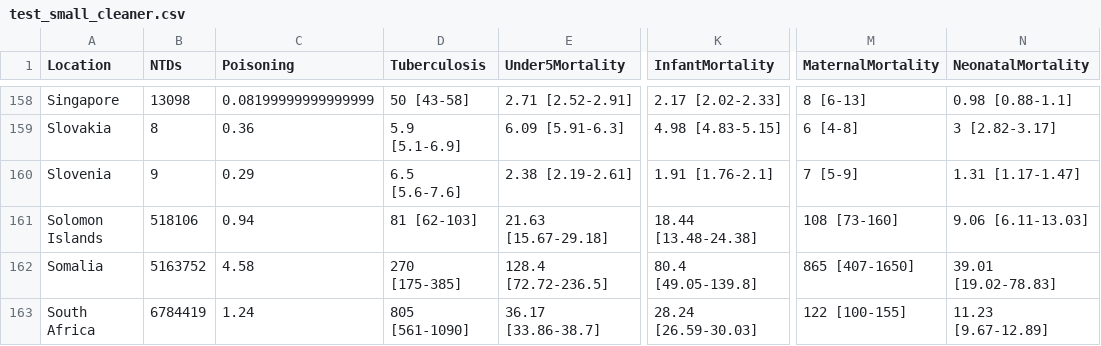
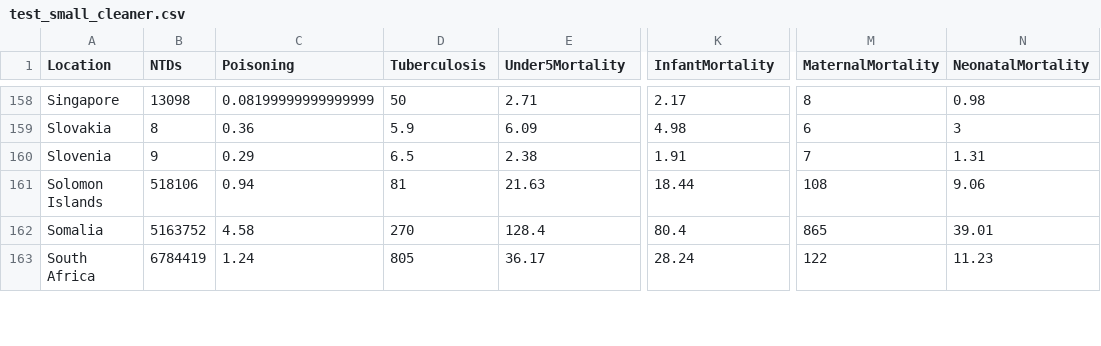
Before and after one commit to kwolf3/World_Health_Statistics_Project, a CSV file: test_small_cleaner.csv, drawn as a sheet; only a part is shown, gaps mark what is left out; the diff covers the shown part only; the diff names each change by its address in the sheet, - before the commit and + after, or states it on an @@ line.

```diff
--- a/test_small_cleaner.csv
+++ b/test_small_cleaner.csv
-D158 (Tuberculosis): 50 [43-58]
+D158 (Tuberculosis): 50
-E158 (Under5Mortality): 2.71 [2.52-2.91]
+E158 (Under5Mortality): 2.71
-K158 (InfantMortality): 2.17 [2.02-2.33]
+K158 (InfantMortality): 2.17
-M158 (MaternalMortality): 8 [6-13]
+M158 (MaternalMortality): 8
-N158 (NeonatalMortality): 0.98 [0.88-1.1]
+N158 (NeonatalMortality): 0.98
-D159 (Tuberculosis): 5.9 [5.1-6.9]
+D159 (Tuberculosis): 5.9
-E159 (Under5Mortality): 6.09 [5.91-6.3]
+E159 (Under5Mortality): 6.09
-K159 (InfantMortality): 4.98 [4.83-5.15]
+K159 (InfantMortality): 4.98
-M159 (MaternalMortality): 6 [4-8]
+M159 (MaternalMortality): 6
-N159 (NeonatalMortality): 3 [2.82-3.17]
+N159 (NeonatalMortality): 3
-D160 (Tuberculosis): 6.5 [5.6-7.6]
+D160 (Tuberculosis): 6.5
-E160 (Under5Mortality): 2.38 [2.19-2.61]
+E160 (Under5Mortality): 2.38
-K160 (InfantMortality): 1.91 [1.76-2.1]
+K160 (InfantMortality): 1.91
-M160 (MaternalMortality): 7 [5-9]
+M160 (MaternalMortality): 7
-N160 (NeonatalMortality): 1.31 [1.17-1.47]
+N160 (NeonatalMortality): 1.31
-D161 (Tuberculosis): 81 [62-103]
+D161 (Tuberculosis): 81
-E161 (Under5Mortality): 21.63 [15.67-29.18]
+E161 (Under5Mortality): 21.63
-K161 (InfantMortality): 18.44 [13.48-24.38]
+K161 (InfantMortality): 18.44
-M161 (MaternalMortality): 108 [73-160]
+M161 (MaternalMortality): 108
-N161 (NeonatalMortality): 9.06 [6.11-13.03]
+N161 (NeonatalMortality): 9.06
-D162 (Tuberculosis): 270 [175-385]
+D162 (Tuberculosis): 270
-E162 (Under5Mortality): 128.4 [72.72-236.5]
+E162 (Under5Mortality): 128.4
-K162 (InfantMortality): 80.4 [49.05-139.8]
+K162 (InfantMortality): 80.4
-M162 (MaternalMortality): 865 [407-1650]
+M162 (MaternalMortality): 865
-N162 (NeonatalMortality): 39.01 [19.02-78.83]
+N162 (NeonatalMortality): 39.01
-D163 (Tuberculosis): 805 [561-1090]
+D163 (Tuberculosis): 805
-E163 (Under5Mortality): 36.17 [33.86-38.7]
+E163 (Under5Mortality): 36.17
-K163 (InfantMortality): 28.24 [26.59-30.03]
+K163 (InfantMortality): 28.24
-M163 (MaternalMortality): 122 [100-155]
+M163 (MaternalMortality): 122
-N163 (NeonatalMortality): 11.23 [9.67-12.89]
+N163 (NeonatalMortality): 11.23
```
Also changed, not shown: 147 edited cells elsewhere in this file.
